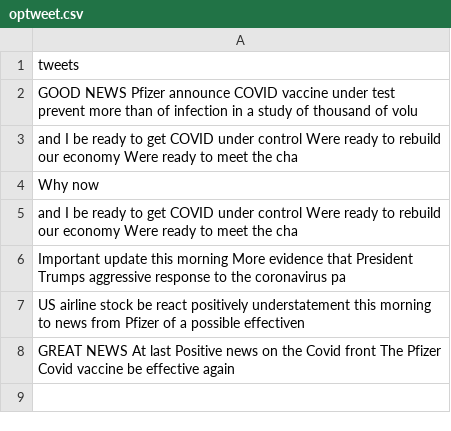
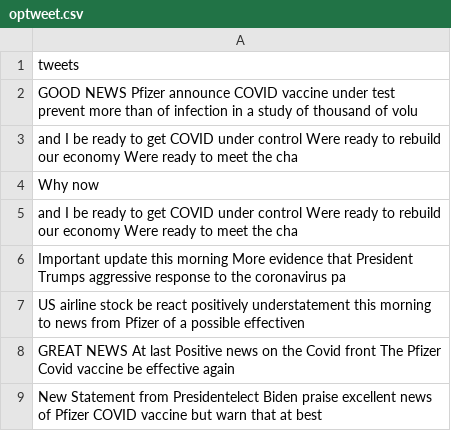
Before and after one commit to Zephyrs3/Sentiment_analysis, a CSV file: optweet.csv, drawn as a sheet; the diff names each change by its address in the sheet, - before the commit and + after, or states it on an @@ line.

Commit message:
Updated

```diff
--- a/optweet.csv
+++ b/optweet.csv
+row 9: New Statement from Presidentelect Biden praise excellent news of Pfizer COVID vaccine but warn that at best
```
